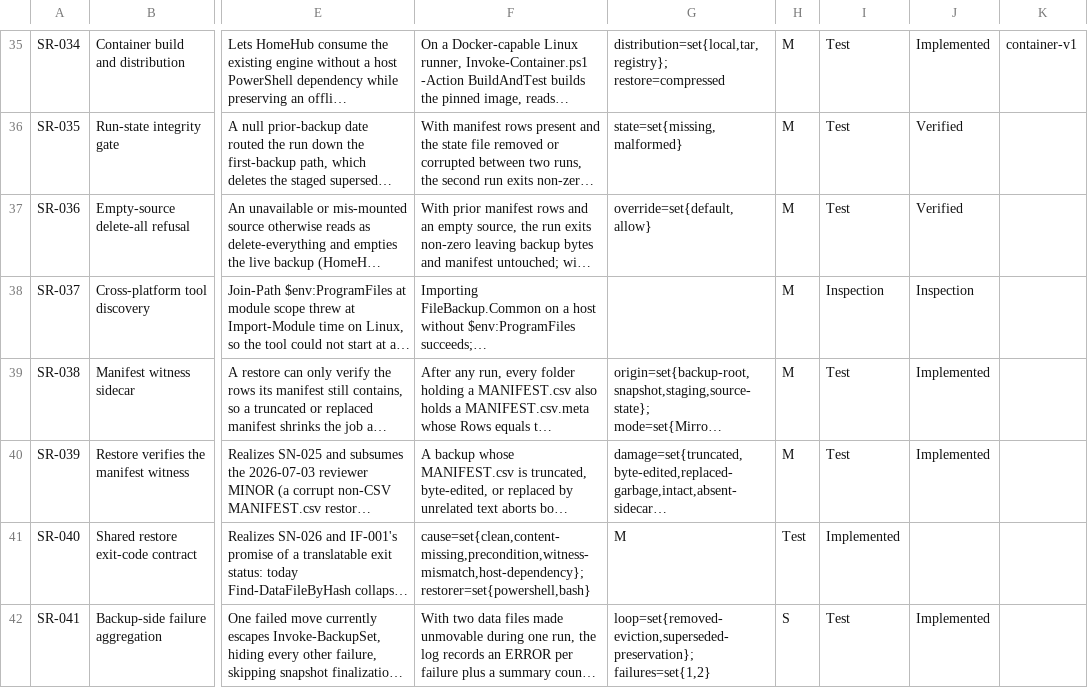
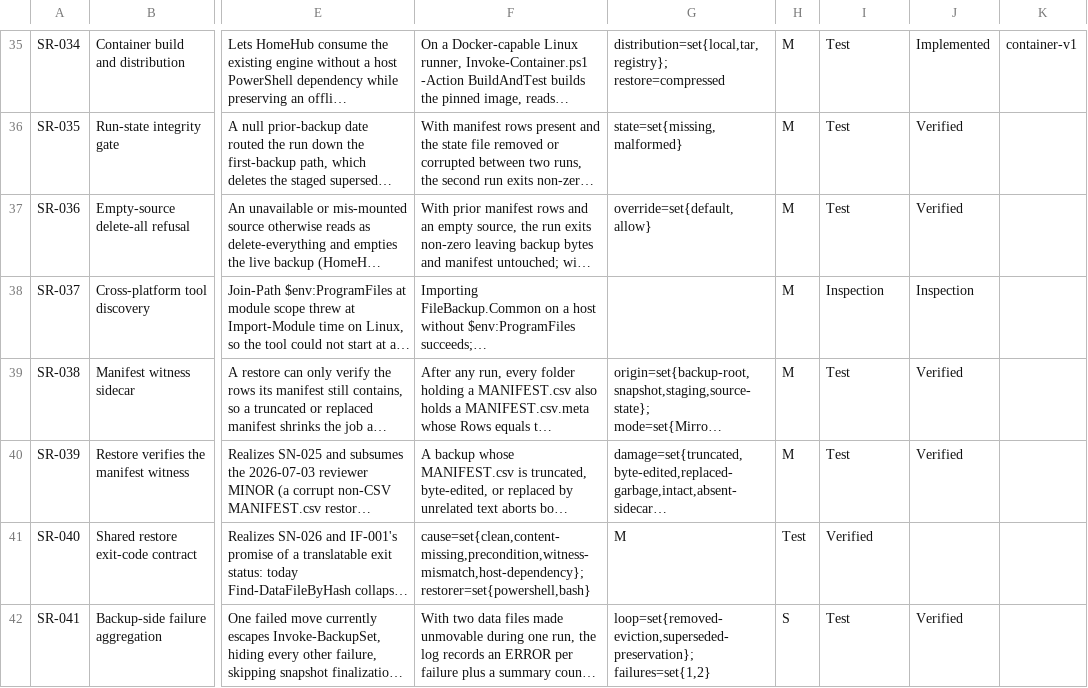
Before and after one commit to diytechy/FileBackup, a CSV file: docs/requirements/system-requirements.csv, drawn as a sheet; only a part is shown, gaps mark what is left out; long unchanged cells end in …; the diff names each change by its address in the sheet, - before the commit and + after, or states it on an @@ line.

```diff
--- a/docs/requirements/system-requirements.csv
+++ b/docs/requirements/system-requirements.csv
-J39:J40: Implemented
+J39:J40: Verified
-I41: Implemented
+I41: Verified
-J42: Implemented
+J42: Verified
```
Also changed, not shown: docs/requirements/low-level-requirements.csv, 8 other files.
